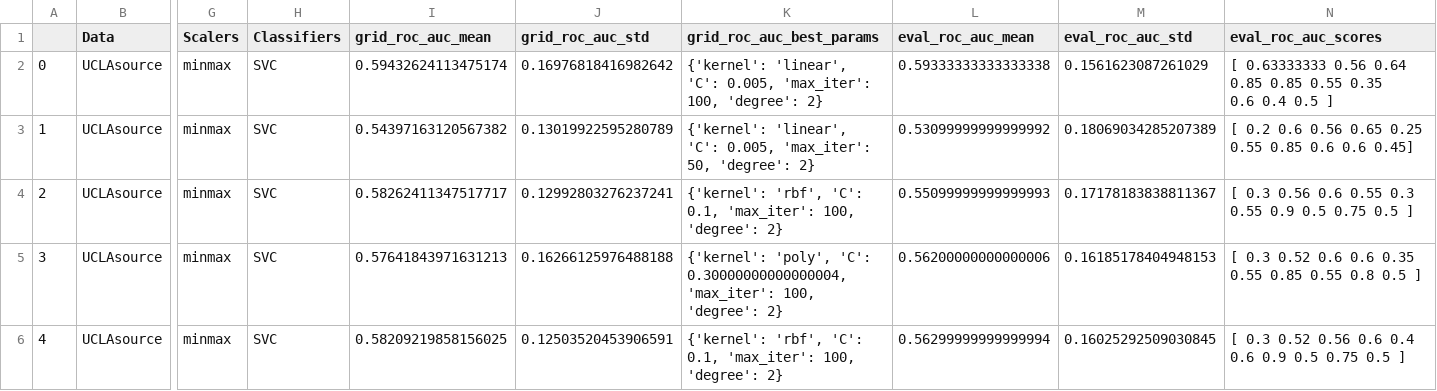
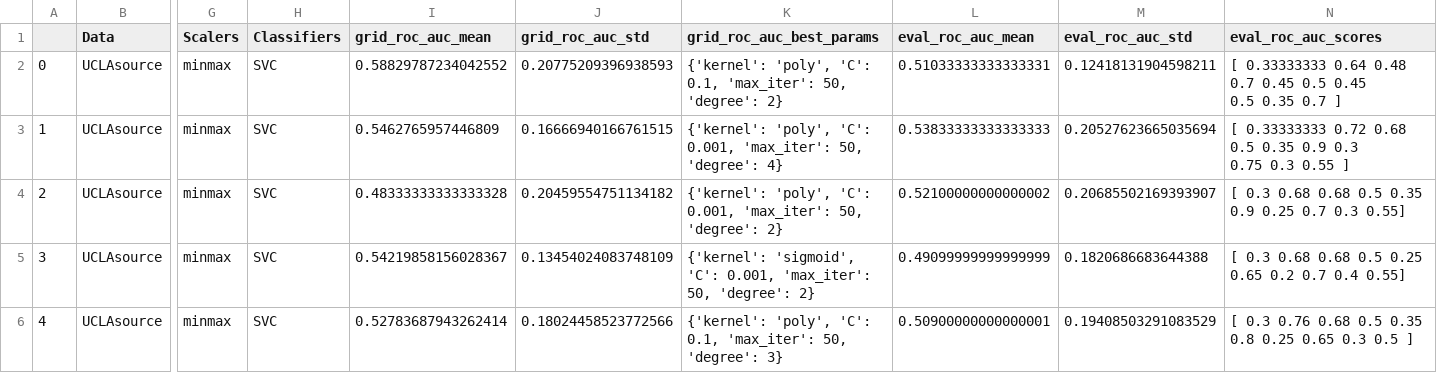
Before and after one commit to Tismoney/PRNI2016, a CSV file: SVC_Binar/results_1.csv, drawn as a sheet; only a part is shown, gaps mark what is left out; ↵ is a line break in a cell; the diff covers the shown part only; the diff names each change by its address in the sheet, - before the commit and + after, or states it on an @@ line.

Commit message:
Add true result

```diff
--- a/SVC_Binar/results_1.csv
+++ b/SVC_Binar/results_1.csv
-I2 (grid_roc_auc_mean): 0.59432624113475174
+I2 (grid_roc_auc_mean): 0.58829787234042552
-J2 (grid_roc_auc_std): 0.16976818416982642
+J2 (grid_roc_auc_std): 0.20775209396938593
-K2 (grid_roc_auc_best_params): {'kernel': 'linear', 'C': 0.005, 'max_iter': 100, 'degree': 2}
+K2 (grid_roc_auc_best_params): {'kernel': 'poly', 'C': 0.1, 'max_iter': 50, 'degree': 2}
-L2 (eval_roc_auc_mean): 0.59333333333333338
+L2 (eval_roc_auc_mean): 0.51033333333333331
-M2 (eval_roc_auc_std): 0.1561623087261029
+M2 (eval_roc_auc_std): 0.12418131904598211
-N2 (eval_roc_auc_scores): [ 0.63333333 0.56 0.64 0.85 0.85 0.55 0.35 ↵ 0.6 0.4 0.5 ]
+N2 (eval_roc_auc_scores): [ 0.33333333 0.64 0.48 0.7 0.45 0.5 0.45 ↵ 0.5 0.35 0.7 ]
-I3 (grid_roc_auc_mean): 0.54397163120567382
+I3 (grid_roc_auc_mean): 0.5462765957446809
-J3 (grid_roc_auc_std): 0.13019922595280789
+J3 (grid_roc_auc_std): 0.16666940166761515
-K3 (grid_roc_auc_best_params): {'kernel': 'linear', 'C': 0.005, 'max_iter': 50, 'degree': 2}
+K3 (grid_roc_auc_best_params): {'kernel': 'poly', 'C': 0.001, 'max_iter': 50, 'degree': 4}
-L3 (eval_roc_auc_mean): 0.53099999999999992
+L3 (eval_roc_auc_mean): 0.53833333333333333
-M3 (eval_roc_auc_std): 0.18069034285207389
+M3 (eval_roc_auc_std): 0.20527623665035694
-N3 (eval_roc_auc_scores): [ 0.2 0.6 0.56 0.65 0.25 0.55 0.85 0.6 0.6 0.45]
+N3 (eval_roc_auc_scores): [ 0.33333333 0.72 0.68 0.5 0.35 0.9 0.3 ↵ 0.75 0.3 0.55 ]
-I4 (grid_roc_auc_mean): 0.58262411347517717
+I4 (grid_roc_auc_mean): 0.48333333333333328
-J4 (grid_roc_auc_std): 0.12992803276237241
+J4 (grid_roc_auc_std): 0.20459554751134182
-K4 (grid_roc_auc_best_params): {'kernel': 'rbf', 'C': 0.1, 'max_iter': 100, 'degree': 2}
+K4 (grid_roc_auc_best_params): {'kernel': 'poly', 'C': 0.001, 'max_iter': 50, 'degree': 2}
-L4 (eval_roc_auc_mean): 0.55099999999999993
+L4 (eval_roc_auc_mean): 0.52100000000000002
-M4 (eval_roc_auc_std): 0.17178183838811367
+M4 (eval_roc_auc_std): 0.20685502169393907
-N4 (eval_roc_auc_scores): [ 0.3 0.56 0.6 0.55 0.3 0.55 0.9 0.5 0.75 0.5 ]
+N4 (eval_roc_auc_scores): [ 0.3 0.68 0.68 0.5 0.35 0.9 0.25 0.7 0.3 0.55]
-I5 (grid_roc_auc_mean): 0.57641843971631213
+I5 (grid_roc_auc_mean): 0.54219858156028367
-J5 (grid_roc_auc_std): 0.16266125976488188
+J5 (grid_roc_auc_std): 0.13454024083748109
-K5 (grid_roc_auc_best_params): {'kernel': 'poly', 'C': 0.30000000000000004, 'max_iter': 100, 'degree': 2}
+K5 (grid_roc_auc_best_params): {'kernel': 'sigmoid', 'C': 0.001, 'max_iter': 50, 'degree': 2}
-L5 (eval_roc_auc_mean): 0.56200000000000006
+L5 (eval_roc_auc_mean): 0.49099999999999999
-M5 (eval_roc_auc_std): 0.16185178404948153
+M5 (eval_roc_auc_std): 0.1820686683644388
-N5 (eval_roc_auc_scores): [ 0.3 0.52 0.6 0.6 0.35 0.55 0.85 0.55 0.8 0.5 ]
+N5 (eval_roc_auc_scores): [ 0.3 0.68 0.68 0.5 0.25 0.65 0.2 0.7 0.4 0.55]
-I6 (grid_roc_auc_mean): 0.58209219858156025
+I6 (grid_roc_auc_mean): 0.52783687943262414
-J6 (grid_roc_auc_std): 0.12503520453906591
+J6 (grid_roc_auc_std): 0.18024458523772566
-K6 (grid_roc_auc_best_params): {'kernel': 'rbf', 'C': 0.1, 'max_iter': 100, 'degree': 2}
+K6 (grid_roc_auc_best_params): {'kernel': 'poly', 'C': 0.1, 'max_iter': 50, 'degree': 3}
-L6 (eval_roc_auc_mean): 0.56299999999999994
+L6 (eval_roc_auc_mean): 0.50900000000000001
-M6 (eval_roc_auc_std): 0.16025292509030845
+M6 (eval_roc_auc_std): 0.19408503291083529
-N6 (eval_roc_auc_scores): [ 0.3 0.52 0.56 0.6 0.4 0.6 0.9 0.5 0.75 0.5 ]
+N6 (eval_roc_auc_scores): [ 0.3 0.76 0.68 0.5 0.35 0.8 0.25 0.65 0.3 0.5 ]
```
Also changed, not shown: 150 edited cells elsewhere in this file.
